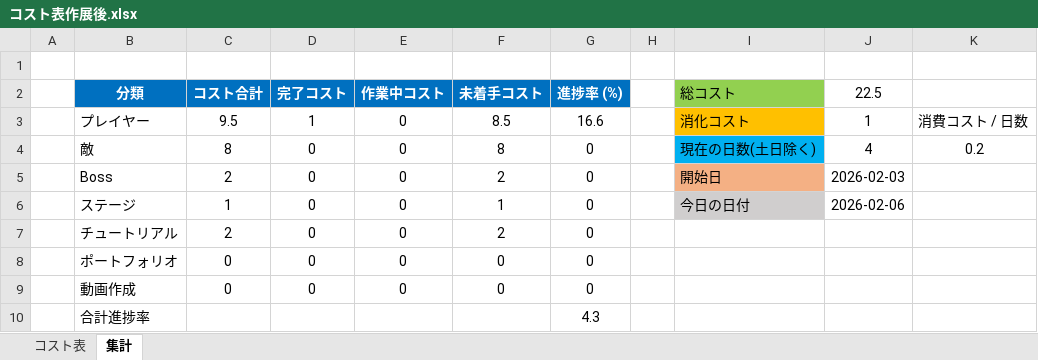
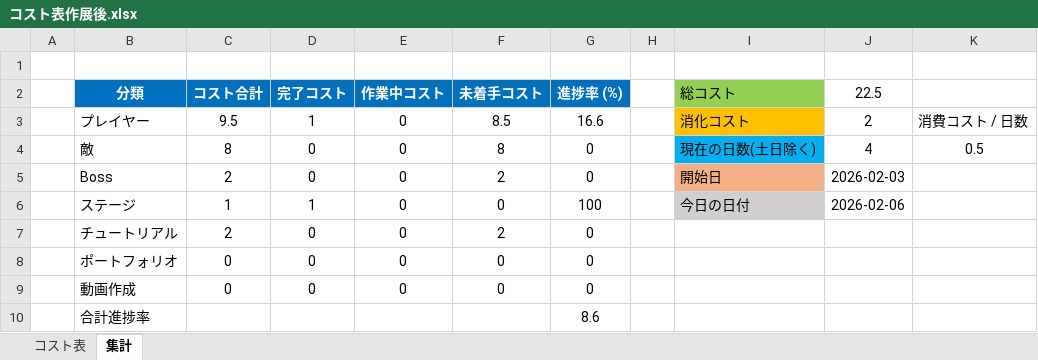
Before and after one commit to meronpanun/MyGame3D2, an Excel workbook: コスト表作展後.xlsx, sheet 集計, drawn as a sheet; values as stored, in another font and other column widths than the file's, no borders; the diff names each change by its address in the sheet, - before the commit and + after, or states it on an @@ line.

```diff
--- a/コスト表作展後.xlsx (sheet 集計)
+++ b/コスト表作展後.xlsx (sheet 集計)
-J3 (22.5): 1
+J3 (22.5): 2
-K4: 0.2
+K4: 0.5
-D6 (完了コスト): 0
+D6 (完了コスト): 1
-F6 (未着手コスト): 1
+F6 (未着手コスト): 0
-G6 (進捗率 (%)): 0
+G6 (進捗率 (%)): 100
-G10 (進捗率 (%)): 4.3
+G10 (進捗率 (%)): 8.6
```
Also changed, not shown: sheet コスト表, 15 other files.
